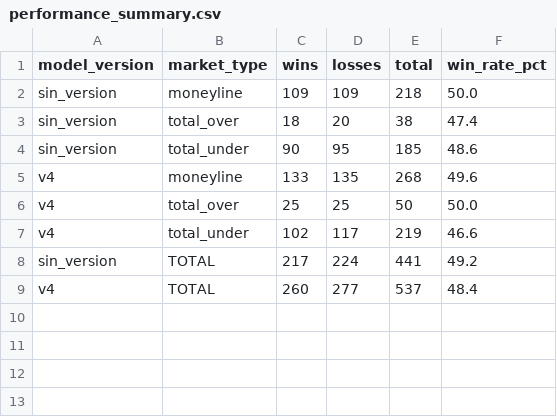
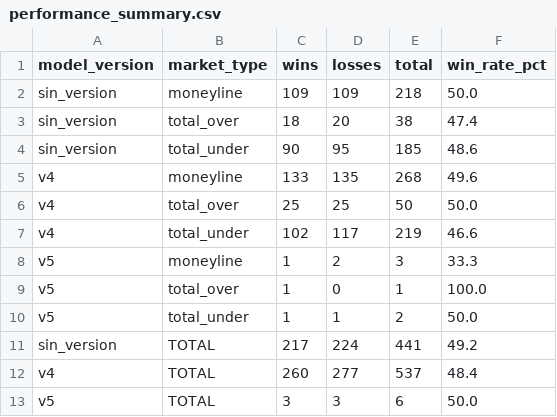
Before and after one commit to DiegoG882/MLB_BetBuilder, a CSV file: data/performance_summary.csv, drawn as a sheet; the diff names each change by its address in the sheet, - before the commit and + after, or states it on an @@ line.

```diff
--- a/data/performance_summary.csv
+++ b/data/performance_summary.csv
+row 8: v5 | moneyline | 1 | 2 | 3 | 33.3
+row 9: v5 | total_over | 1 | 0 | 1 | 100.0
+row 10: v5 | total_under | 1 | 1 | 2 | 50.0
+row 13: v5 | TOTAL | 3 | 3 | 6 | 50.0
```
Also changed, not shown: data/picks_history.csv, 3 other files.
